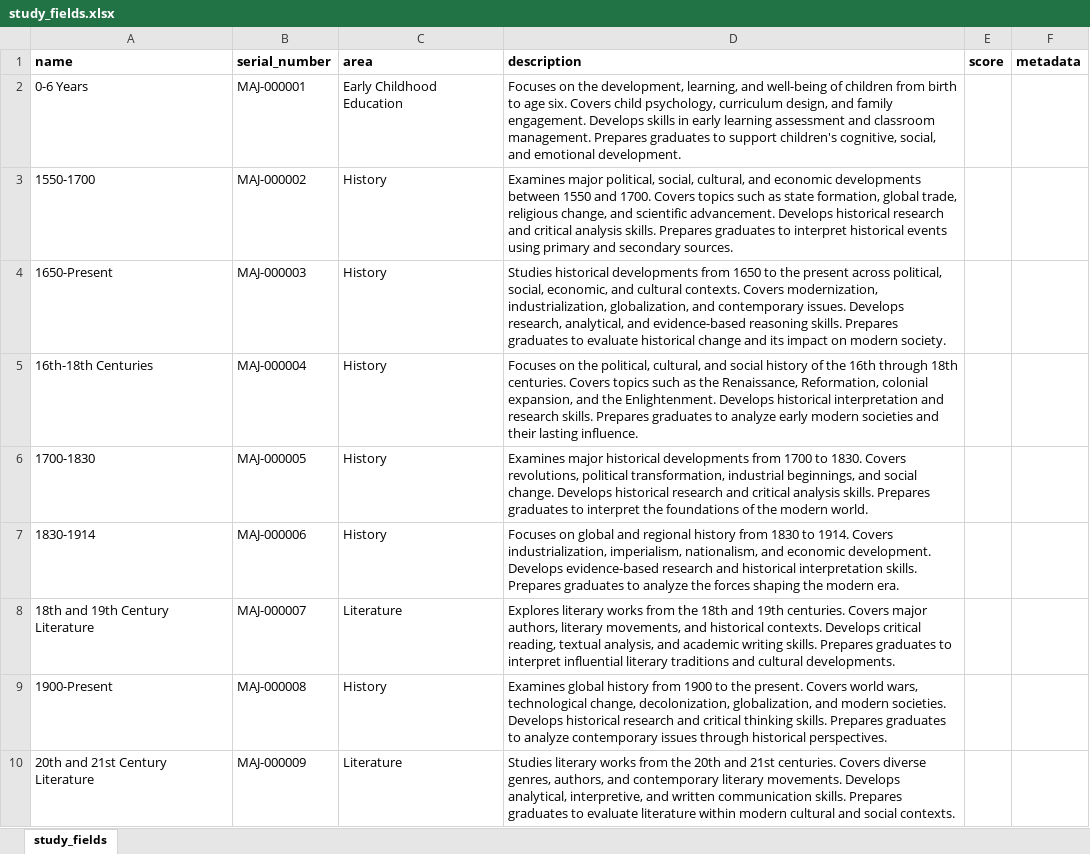
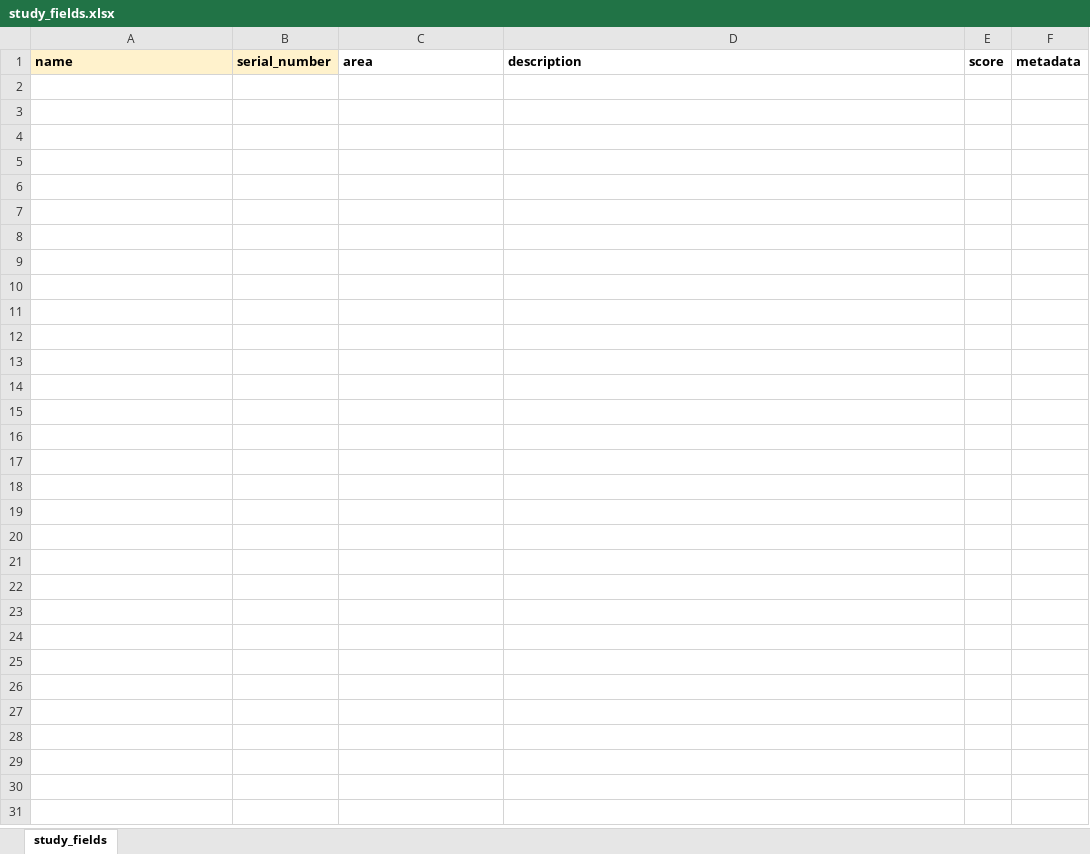
Before and after one commit to Bildyx/Bildyx, an Excel workbook: apps/api/data/excel_templates/study_fields.xlsx, sheet study_fields, drawn as a sheet; only a part is shown; values as stored, in another font and other column widths than the file's, no borders; the diff covers the shown part only; the diff names each change by its address in the sheet, - before the commit and + after, or states it on an @@ line.

```diff
--- a/apps/api/data/excel_templates/study_fields.xlsx (sheet study_fields)
+++ b/apps/api/data/excel_templates/study_fields.xlsx (sheet study_fields)
-A1:B1 fill: none
+A1:B1 fill: #FFF2CC
-row 2: 0-6 Years | MAJ-000001 | Early Childhood Education | Focuses on the development, learning, and well-being of children from birth to age six. Covers child psychology, curriculum design, and family engagement. Develops skills in early learning assessment and classroom management. Prepares graduates to support children's cognitive, social, and emotional development.
-row 3: 1550-1700 | MAJ-000002 | History | Examines major political, social, cultural, and economic developments between 1550 and 1700. Covers topics such as state formation, global trade, religious change, and scientific advancement. Develops historical research and critical analysis skills. Prepares graduates to interpret historical events using primary and secondary sources.
-row 4: 1650-Present | MAJ-000003 | History | Studies historical developments from 1650 to the present across political, social, economic, and cultural contexts. Covers modernization, industrialization, globalization, and contemporary issues. Develops research, analytical, and evidence-based reasoning skills. Prepares graduates to evaluate historical change and its impact on modern society.
-row 5: 16th-18th Centuries | MAJ-000004 | History | Focuses on the political, cultural, and social history of the 16th through 18th centuries. Covers topics such as the Renaissance, Reformation, colonial expansion, and the Enlightenment. Develops historical interpretation and research skills. Prepares graduates to analyze early modern societies and their lasting influence.
-row 6: 1700-1830 | MAJ-000005 | History | Examines major historical developments from 1700 to 1830. Covers revolutions, political transformation, industrial beginnings, and social change. Develops historical research and critical analysis skills. Prepares graduates to interpret the foundations of the modern world.
-row 7: 1830-1914 | MAJ-000006 | History | Focuses on global and regional history from 1830 to 1914. Covers industrialization, imperialism, nationalism, and economic development. Develops evidence-based research and historical interpretation skills. Prepares graduates to analyze the forces shaping the modern era.
-row 8: 18th and 19th Century Literature | MAJ-000007 | Literature | Explores literary works from the 18th and 19th centuries. Covers major authors, literary movements, and historical contexts. Develops critical reading, textual analysis, and academic writing skills. Prepares graduates to interpret influential literary traditions and cultural developments.
-row 9: 1900-Present | MAJ-000008 | History | Examines global history from 1900 to the present. Covers world wars, technological change, decolonization, globalization, and modern societies. Develops historical research and critical thinking skills. Prepares graduates to analyze contemporary issues through historical perspectives.
-row 10: 20th and 21st Century Literature | MAJ-000009 | Literature | Studies literary works from the 20th and 21st centuries. Covers diverse genres, authors, and contemporary literary movements. Develops analytical, interpretive, and written communication skills. Prepares graduates to evaluate literature within modern cultural and social contexts.
```
Also changed, not shown: 91 removed rows elsewhere in this sheet, apps/api/data/excel_templates/cities.xlsx, apps/api/data/excel_templates/countries.xlsx, 10 other files.
